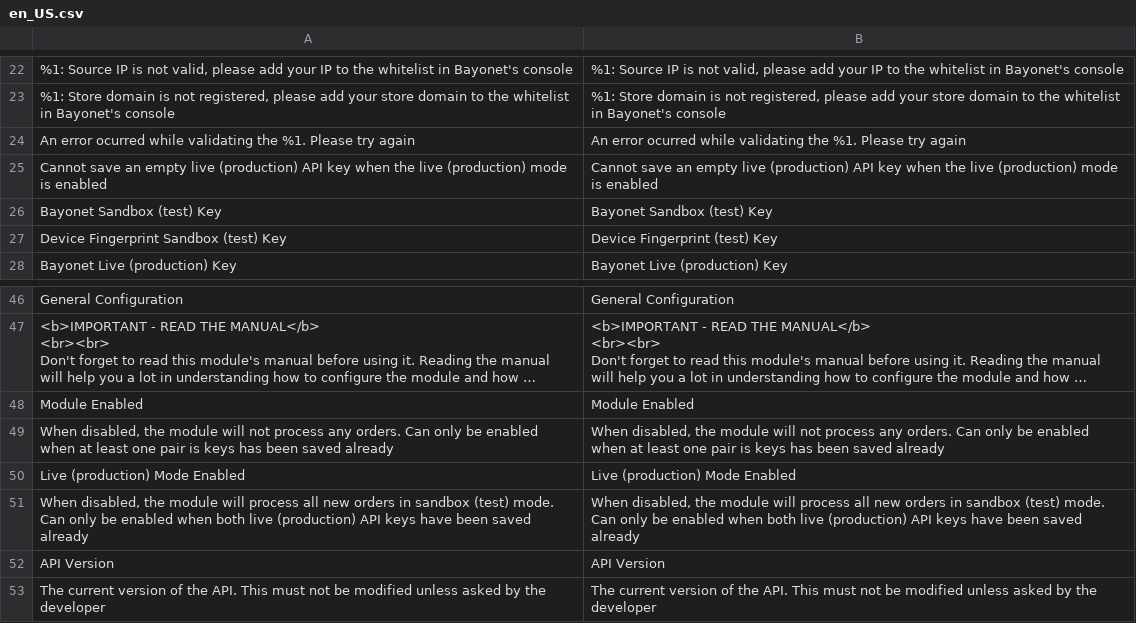
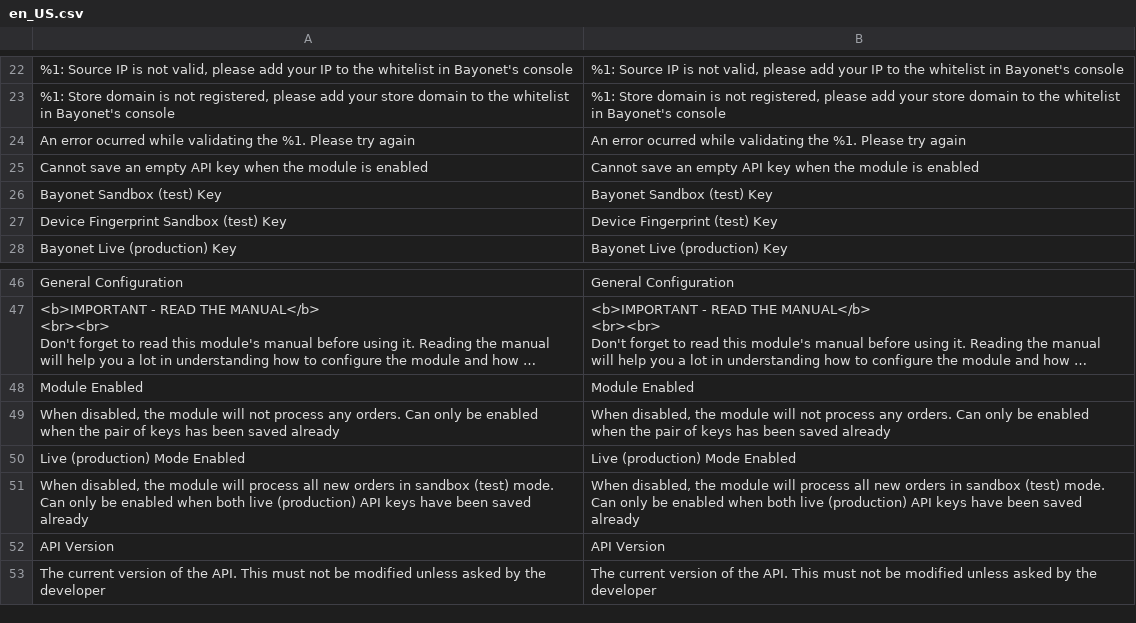
Before and after one commit to bayonetio/bayonet-magento, a CSV file: i18n/en_US.csv, drawn as a sheet; only a part is shown, gaps mark what is left out; long unchanged cells end in …; removed rows and columns are numbered as before the commit, all else as after; the diff names each change by its address in the sheet, - before the commit and + after, or states it on an @@ line.

```diff
--- a/i18n/en_US.csv
+++ b/i18n/en_US.csv
-row 25: Cannot save an empty live (production) API key when the live (production) mode is enabled | Cannot save an empty live (production) API key when the live (production) mode is enabled
+row 25: Cannot save an empty API key when the module is enabled | Cannot save an empty API key when the module is enabled
-A49: …enabled when at least one pair is keys has…
+A49: …enabled when the pair of keys has…
-B49: …enabled when at least one pair is keys has…
+B49: …enabled when the pair of keys has…
```
Also changed, not shown: i18n/es_ES.csv, i18n/es_MX.csv, 2 other files.
